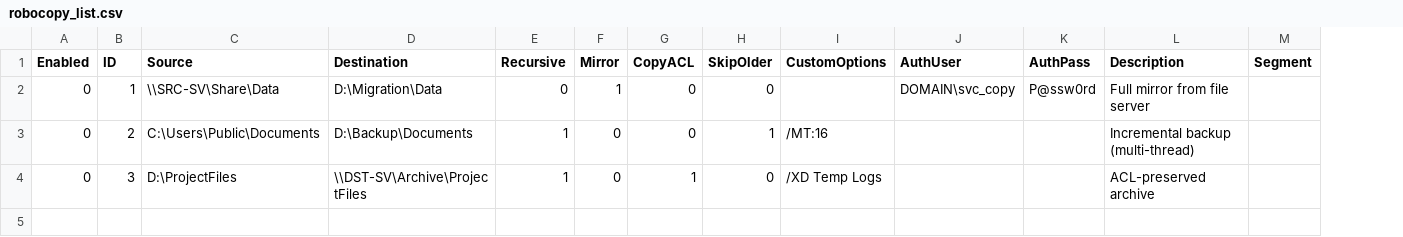
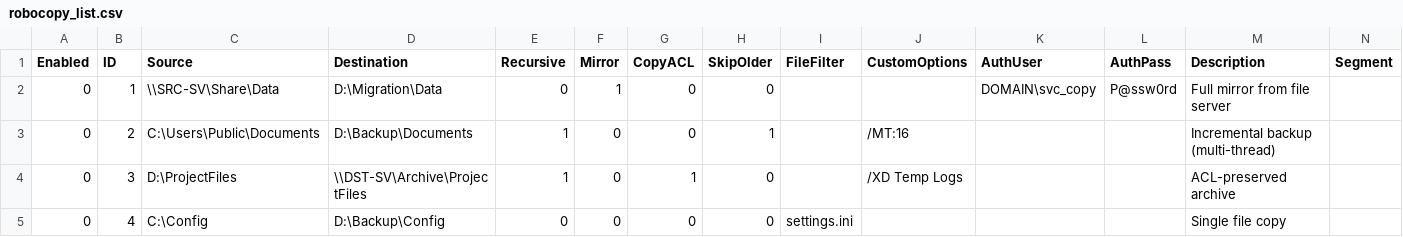
Before and after one commit to suzugross/fabriq, a CSV file: modules/standard/robocopy_config/robocopy_list.csv, drawn as a sheet; the diff names each change by its address in the sheet, - before the commit and + after, or states it on an @@ line.

Commit message:
robocopy_config_fix

```diff
--- a/modules/standard/robocopy_config/robocopy_list.csv
+++ b/modules/standard/robocopy_config/robocopy_list.csv
+column I (FileFilter), empty
+row 5: 0 | 4 | C:\Config | D:\Backup\Config | 0 | 0 | 0 | 0 | settings.ini |  |  |  | Single file copy
```
Also changed, not shown: 2 other files.
